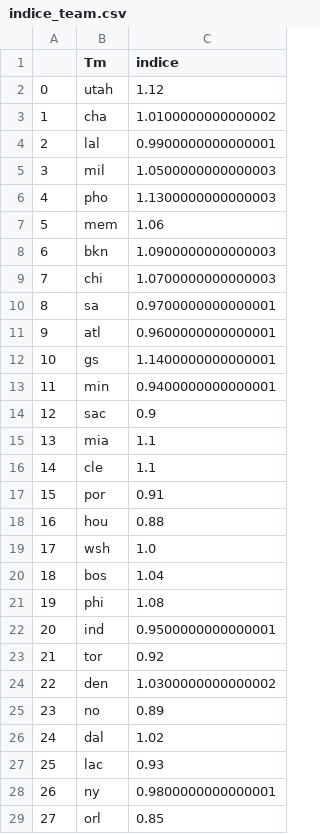
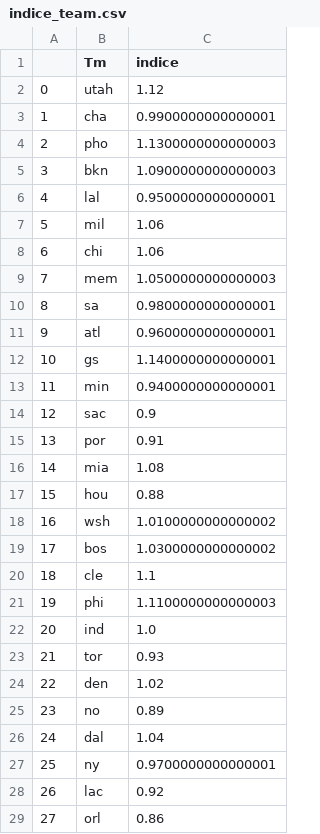
Before and after one commit to BastienChicot/NBApp_streamlit, a CSV file: data/indice_team.csv, drawn as a sheet; only a part is shown; removed rows and columns are numbered as before the commit, all else as after; the diff covers the shown part only; the diff names each change by its address in the sheet, - before the commit and + after, or states it on an @@ line.

```diff
--- a/data/indice_team.csv
+++ b/data/indice_team.csv
-C3 (indice): 1.0100000000000002
+C3 (indice): 0.9900000000000001
-row 4: 2 | lal | 0.9900000000000001
-row 5: 3 | mil | 1.0500000000000003
@@ column A renumbered between rows 4 and 27 @@
-row 7: 5 | mem | 1.06
+row 6: 4 | lal | 0.9500000000000001
+row 7: 5 | mil | 1.06
-C8 (indice): 1.0700000000000003
+C8 (indice): 1.06
+row 9: 7 | mem | 1.0500000000000003
-C10 (indice): 0.9700000000000001
+C10 (indice): 0.9800000000000001
@@ row 17 moved to row 15: 13 @@
-C16 (indice): 1.1
+C16 (indice): 1.08
@@ row 18 moved to row 17: 15 @@
+row 18: 16 | wsh | 1.0100000000000002
+row 19: 17 | bos | 1.0300000000000002
-row 19: 17 | wsh | 1.0
-row 20: 18 | bos | 1.04
-C21 (indice): 1.08
+C21 (indice): 1.1100000000000003
-C22 (indice): 0.9500000000000001
+C22 (indice): 1.0
-C23 (indice): 0.92
+C23 (indice): 0.93
-C24 (indice): 1.0300000000000002
+C24 (indice): 1.02
-C26 (indice): 1.02
+C26 (indice): 1.04
-row 27: 25 | lac | 0.93
-C27 (indice): 0.9800000000000001
+C27 (indice): 0.9700000000000001
+row 28: 26 | lac | 0.92
-C29 (indice): 0.85
+C29 (indice): 0.86
```
Also changed, not shown: 1 edited cell elsewhere in this file, Config/coachs.csv, Config/roster.csv, 15 other files.
